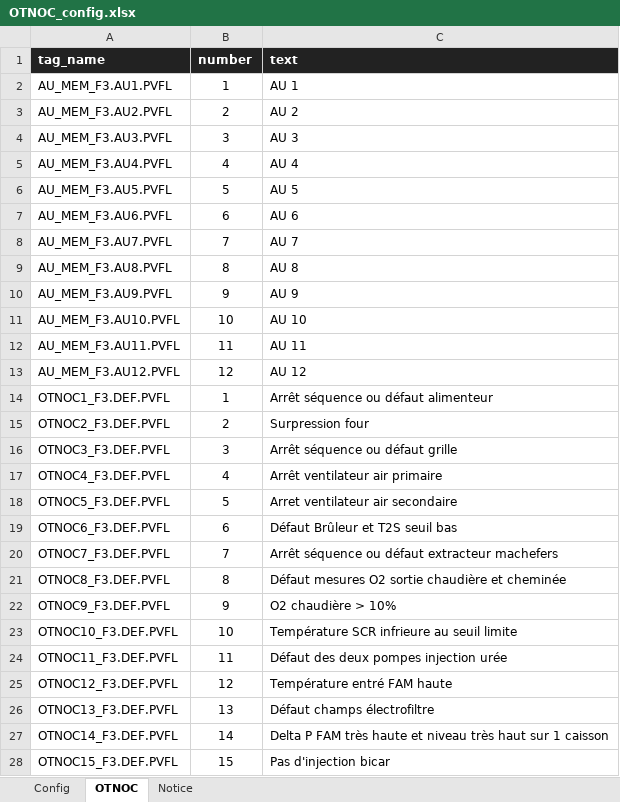
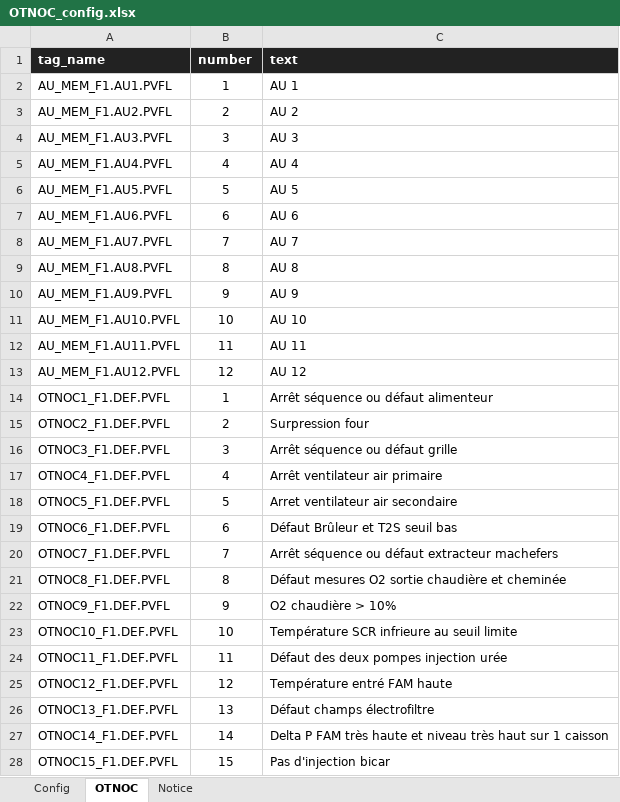
Before and after one commit to JimmyTRMT/Otnoc_Grafana_Generator, an Excel workbook: OTNOC_config.xlsx, sheet OTNOC, drawn as a sheet; only a part is shown; values as stored, in another font and other column widths than the file's, no borders; the diff covers the shown part only; the diff names each change by its address in the sheet, - before the commit and + after, or states it on an @@ line.

```diff
--- a/OTNOC_config.xlsx (sheet OTNOC)
+++ b/OTNOC_config.xlsx (sheet OTNOC)
-A2 (tag_name): AU_MEM_F3.AU1.PVFL
+A2 (tag_name): AU_MEM_F1.AU1.PVFL
-A3 (tag_name): AU_MEM_F3.AU2.PVFL
+A3 (tag_name): AU_MEM_F1.AU2.PVFL
-A4 (tag_name): AU_MEM_F3.AU3.PVFL
+A4 (tag_name): AU_MEM_F1.AU3.PVFL
-A5 (tag_name): AU_MEM_F3.AU4.PVFL
+A5 (tag_name): AU_MEM_F1.AU4.PVFL
-A6 (tag_name): AU_MEM_F3.AU5.PVFL
+A6 (tag_name): AU_MEM_F1.AU5.PVFL
-A7 (tag_name): AU_MEM_F3.AU6.PVFL
+A7 (tag_name): AU_MEM_F1.AU6.PVFL
-A8 (tag_name): AU_MEM_F3.AU7.PVFL
+A8 (tag_name): AU_MEM_F1.AU7.PVFL
-A9 (tag_name): AU_MEM_F3.AU8.PVFL
+A9 (tag_name): AU_MEM_F1.AU8.PVFL
-A10 (tag_name): AU_MEM_F3.AU9.PVFL
+A10 (tag_name): AU_MEM_F1.AU9.PVFL
-A11 (tag_name): AU_MEM_F3.AU10.PVFL
+A11 (tag_name): AU_MEM_F1.AU10.PVFL
-A12 (tag_name): AU_MEM_F3.AU11.PVFL
+A12 (tag_name): AU_MEM_F1.AU11.PVFL
-A13 (tag_name): AU_MEM_F3.AU12.PVFL
+A13 (tag_name): AU_MEM_F1.AU12.PVFL
-A14 (tag_name): OTNOC1_F3.DEF.PVFL
+A14 (tag_name): OTNOC1_F1.DEF.PVFL
-A15 (tag_name): OTNOC2_F3.DEF.PVFL
+A15 (tag_name): OTNOC2_F1.DEF.PVFL
-A16 (tag_name): OTNOC3_F3.DEF.PVFL
+A16 (tag_name): OTNOC3_F1.DEF.PVFL
-A17 (tag_name): OTNOC4_F3.DEF.PVFL
+A17 (tag_name): OTNOC4_F1.DEF.PVFL
-A18 (tag_name): OTNOC5_F3.DEF.PVFL
+A18 (tag_name): OTNOC5_F1.DEF.PVFL
-A19 (tag_name): OTNOC6_F3.DEF.PVFL
+A19 (tag_name): OTNOC6_F1.DEF.PVFL
-A20 (tag_name): OTNOC7_F3.DEF.PVFL
+A20 (tag_name): OTNOC7_F1.DEF.PVFL
-A21 (tag_name): OTNOC8_F3.DEF.PVFL
+A21 (tag_name): OTNOC8_F1.DEF.PVFL
-A22 (tag_name): OTNOC9_F3.DEF.PVFL
+A22 (tag_name): OTNOC9_F1.DEF.PVFL
-A23 (tag_name): OTNOC10_F3.DEF.PVFL
+A23 (tag_name): OTNOC10_F1.DEF.PVFL
-A24 (tag_name): OTNOC11_F3.DEF.PVFL
+A24 (tag_name): OTNOC11_F1.DEF.PVFL
-A25 (tag_name): OTNOC12_F3.DEF.PVFL
+A25 (tag_name): OTNOC12_F1.DEF.PVFL
-A26 (tag_name): OTNOC13_F3.DEF.PVFL
+A26 (tag_name): OTNOC13_F1.DEF.PVFL
-A27 (tag_name): OTNOC14_F3.DEF.PVFL
+A27 (tag_name): OTNOC14_F1.DEF.PVFL
-A28 (tag_name): OTNOC15_F3.DEF.PVFL
+A28 (tag_name): OTNOC15_F1.DEF.PVFL
```
Also changed, not shown: 10 edited cells elsewhere in this sheet, sheet Config, 3 other files.
